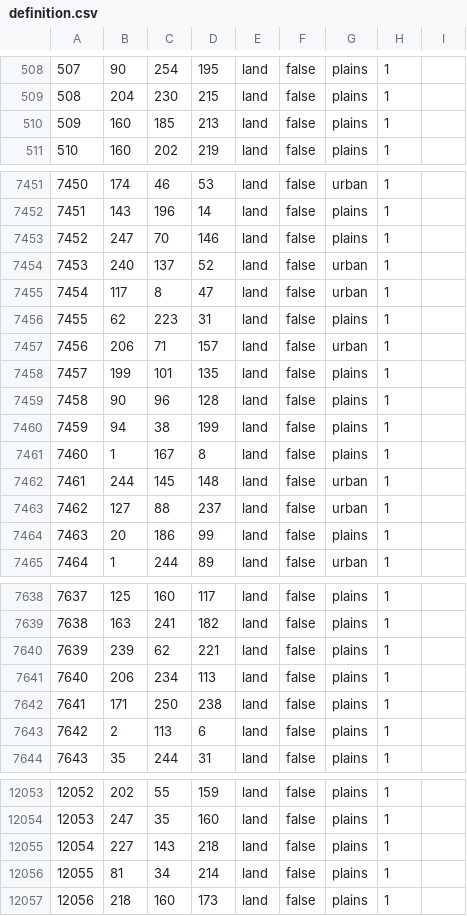
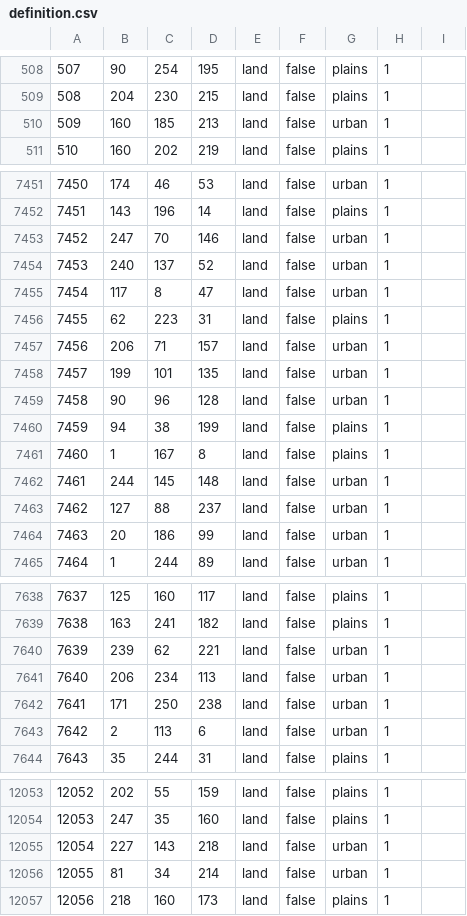
Before and after one commit to Yemven/thelastdaysofpoland, a CSV file: map/definition.csv, drawn as a sheet; only a part is shown, gaps mark what is left out; the diff covers the shown part only.

Commit message:
Poprawki terenu w Łódzkim
Bawcie się dobrze Misiaczki :3

```diff
--- a/map/definition.csv
+++ b/map/definition.csv
@@ -509,3 +509,3 @@
 508;204;230;215;land;false;plains;1;
-509;160;185;213;land;false;plains;1;
+509;160;185;213;land;false;urban;1;
 510;160;202;219;land;false;plains;1;
@@ -7452,3 +7452,3 @@
 7451;143;196;14;land;false;plains;1;
-7452;247;70;146;land;false;plains;1;
+7452;247;70;146;land;false;urban;1;
 7453;240;137;52;land;false;urban;1;
@@ -7457,4 +7457,4 @@
 7456;206;71;157;land;false;urban;1;
-7457;199;101;135;land;false;plains;1;
-7458;90;96;128;land;false;plains;1;
+7457;199;101;135;land;false;urban;1;
+7458;90;96;128;land;false;urban;1;
 7459;94;38;199;land;false;plains;1;
@@ -7463,3 +7463,3 @@
 7462;127;88;237;land;false;urban;1;
-7463;20;186;99;land;false;plains;1;
+7463;20;186;99;land;false;urban;1;
 7464;1;244;89;land;false;urban;1;
@@ -7639,6 +7639,6 @@
 7638;163;241;182;land;false;plains;1;
-7639;239;62;221;land;false;plains;1;
-7640;206;234;113;land;false;plains;1;
-7641;171;250;238;land;false;plains;1;
-7642;2;113;6;land;false;plains;1;
+7639;239;62;221;land;false;urban;1;
+7640;206;234;113;land;false;urban;1;
+7641;171;250;238;land;false;urban;1;
+7642;2;113;6;land;false;urban;1;
 7643;35;244;31;land;false;plains;1;
@@ -12054,4 +12054,4 @@
 12053;247;35;160;land;false;plains;1;
-12054;227;143;218;land;false;plains;1;
-12055;81;34;214;land;false;plains;1;
+12054;227;143;218;land;false;urban;1;
+12055;81;34;214;land;false;urban;1;
 12056;218;160;173;land;false;plains;1;
```
Also changed, not shown: 16 edited cells elsewhere in this file.
